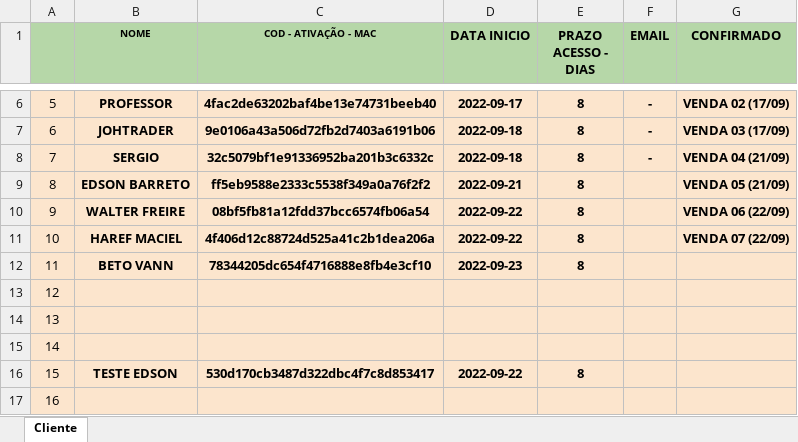
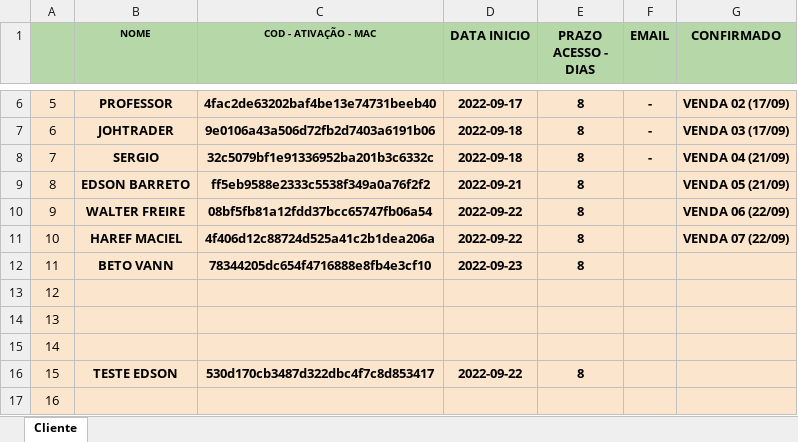
Before and after one commit to kdukdukdu/public, an Excel workbook: lista_cliente_bot_royale.xlsx, sheet Cliente, drawn as a sheet; only a part is shown, gaps mark what is left out; values as stored, in another font and other column widths than the file's, no borders; charts and pictures and conditional formats not drawn; the diff names each change by its address in the sheet, - before the commit and + after, or states it on an @@ line.

Commit message:
Add files via upload

```diff
--- a/lista_cliente_bot_royale.xlsx (sheet Cliente)
+++ b/lista_cliente_bot_royale.xlsx (sheet Cliente)
-C10 (COD - ATIVAÇÃO - MAC): 08bf5fb81a12fdd37bcc6574fb06a54
+C10 (COD - ATIVAÇÃO - MAC): 08bf5fb81a12fdd37bcc65747fb06a54
```
